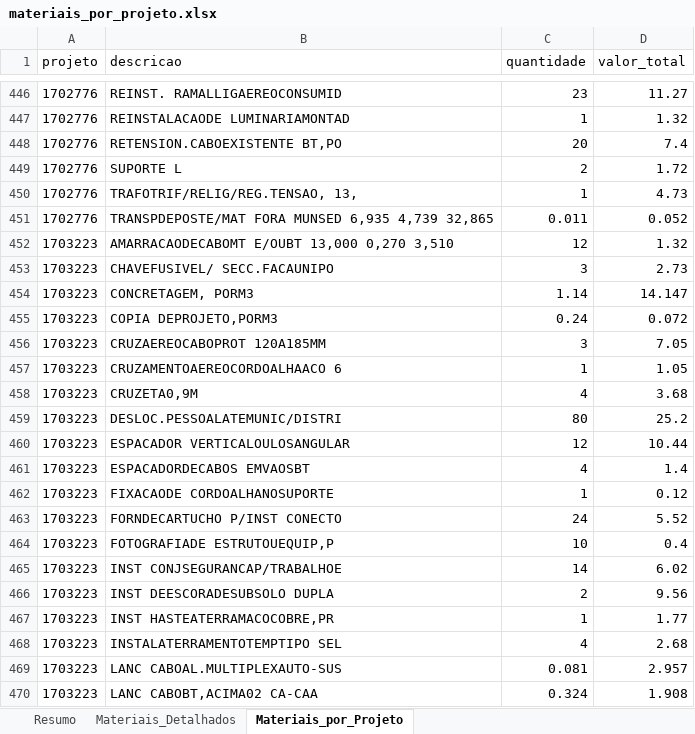
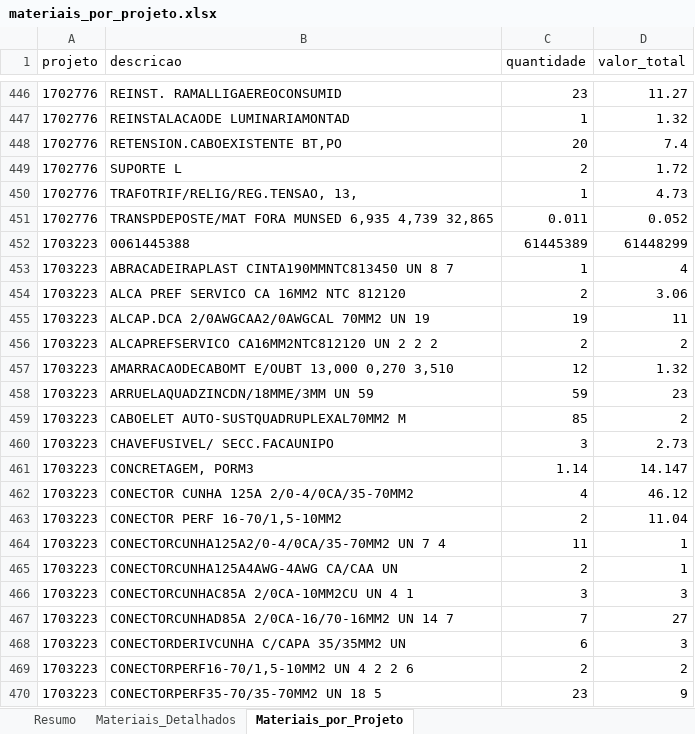
Before and after one commit to gabrielmedeirosasp-ops/HAGAP, an Excel workbook: materiais_por_projeto.xlsx, sheet Materiais_por_Projeto, drawn as a sheet; only a part is shown, gaps mark what is left out; the shorter side is filled out with more unchanged rows; values as stored, in another font and other column widths than the file's, no borders; the diff covers the shown part only; the diff names each change by its address in the sheet, - before the commit and + after, or states it on an @@ line.

```diff
--- a/materiais_por_projeto.xlsx (sheet Materiais_por_Projeto)
+++ b/materiais_por_projeto.xlsx (sheet Materiais_por_Projeto)
+row 452: 1703223 | 0061445388 | 61445389 | 61448299
+row 453: 1703223 | ABRACADEIRAPLAST CINTA190MMNTC813450 UN 8 7 | 1 | 4
+row 454: 1703223 | ALCA PREF SERVICO CA 16MM2 NTC 812120 | 2 | 3.06
+row 455: 1703223 | ALCAP.DCA 2/0AWGCAA2/0AWGCAL 70MM2 UN 19 | 19 | 11
+row 456: 1703223 | ALCAPREFSERVICO CA16MM2NTC812120 UN 2 2 2 | 2 | 2
+row 458: 1703223 | ARRUELAQUADZINCDN/18MME/3MM UN 59 | 59 | 23
+row 459: 1703223 | CABOELET AUTO-SUSTQUADRUPLEXAL70MM2 M | 85 | 2
+row 462: 1703223 | CONECTOR CUNHA 125A 2/0-4/0CA/35-70MM2 | 4 | 46.12
+row 463: 1703223 | CONECTOR PERF 16-70/1,5-10MM2 | 2 | 11.04
+row 464: 1703223 | CONECTORCUNHA125A2/0-4/0CA/35-70MM2 UN 7 4 | 11 | 1
+row 465: 1703223 | CONECTORCUNHA125A4AWG-4AWG CA/CAA UN | 2 | 1
+row 466: 1703223 | CONECTORCUNHAC85A 2/0CA-10MM2CU UN 4 1 | 3 | 3
+row 467: 1703223 | CONECTORCUNHAD85A 2/0CA-16/70-16MM2 UN 14 7 | 7 | 27
+row 468: 1703223 | CONECTORDERIVCUNHA C/CAPA 35/35MM2 UN | 6 | 3
+row 469: 1703223 | CONECTORPERF16-70/1,5-10MM2 UN 4 2 2 6 | 2 | 2
+row 470: 1703223 | CONECTORPERF35-70/35-70MM2 UN 18 5 | 23 | 9
```
Also changed, not shown: 97 added rows elsewhere in this sheet, sheet Materiais_Detalhados, sheet Resumo, analise_financeira.xlsx, medicoes.xlsx, 3 other files.
